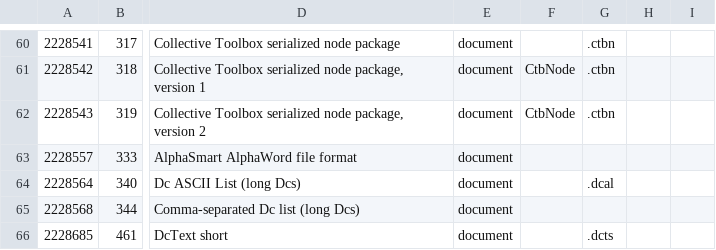
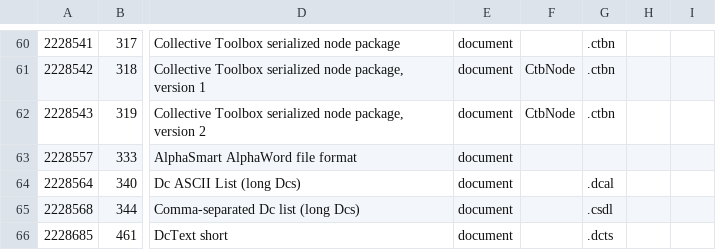
Before and after one commit to collectivetoolbox/collectivetoolbox, a CSV file: src/formats/utilities/data/formats/document.csv, drawn as a sheet; only a part is shown, gaps mark what is left out; the diff names each change by its address in the sheet, - before the commit and + after, or states it on an @@ line.

```diff
--- a/src/formats/utilities/data/formats/document.csv
+++ b/src/formats/utilities/data/formats/document.csv
-G65: (empty)
+G65: .csdl
```
Also changed, not shown: 2 other files.
